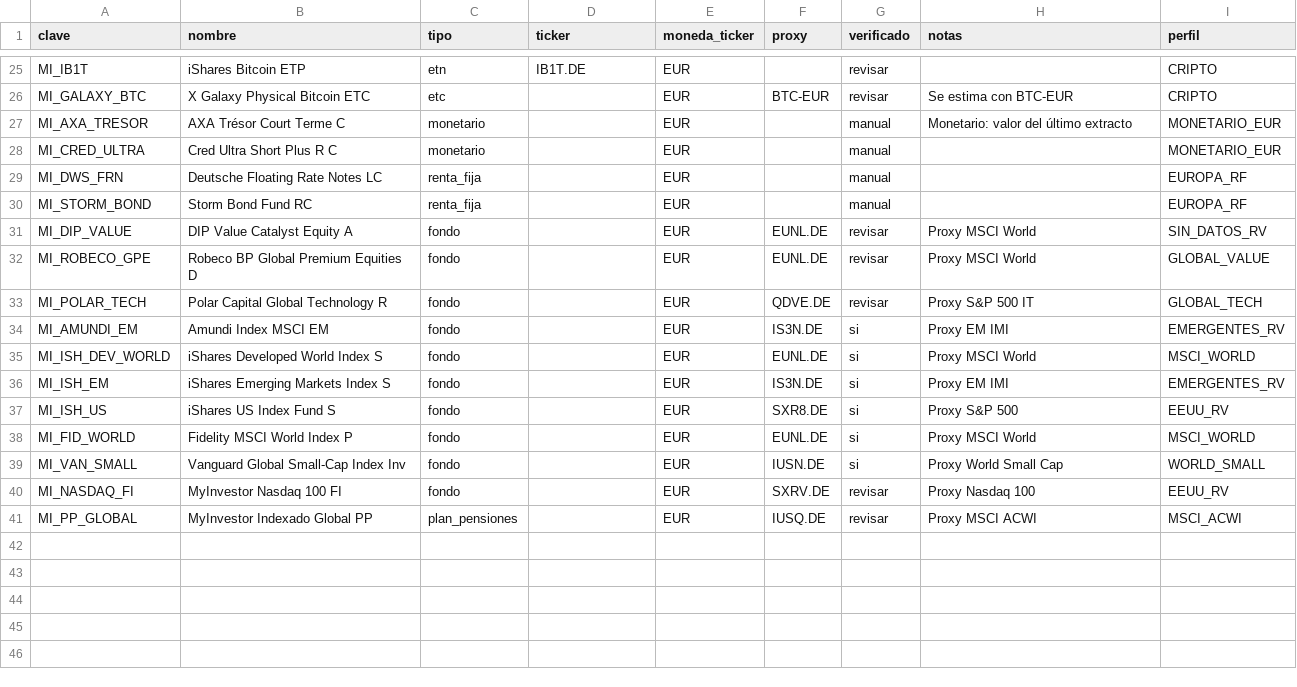
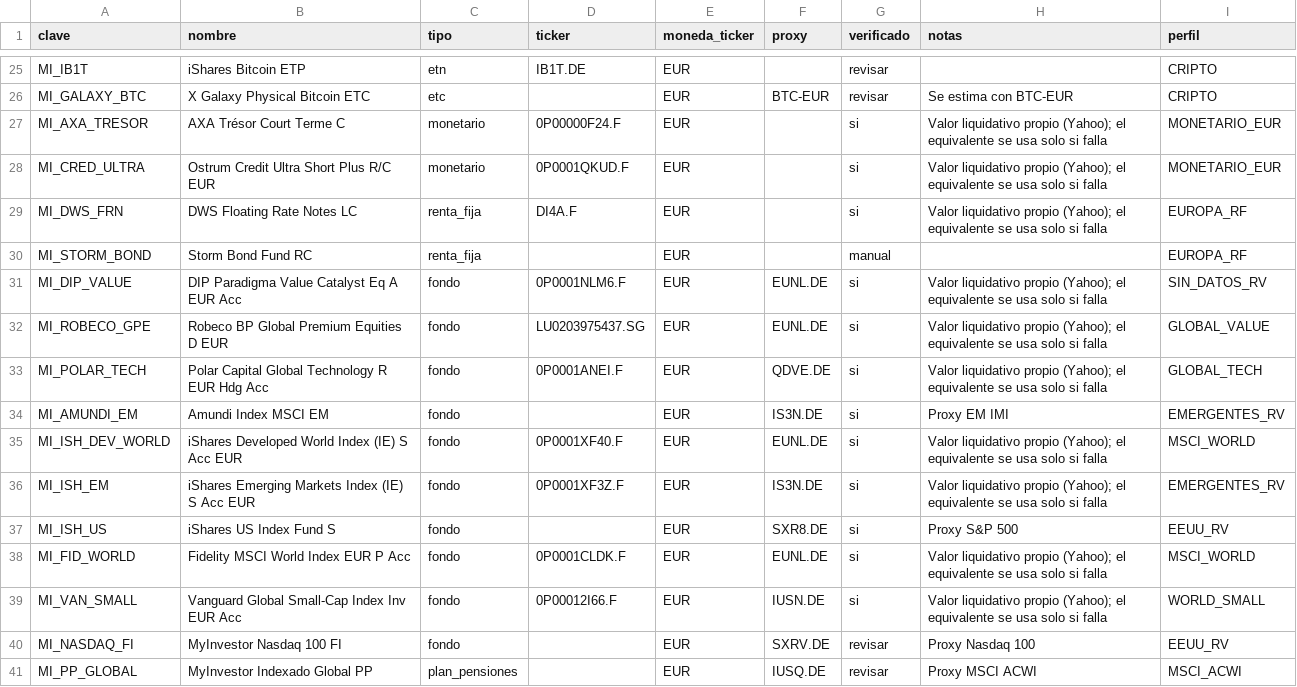
Before and after one commit to alvaroviti/vitillonario_dashboard, a CSV file: config/instrumentos.csv, drawn as a sheet; only a part is shown, gaps mark what is left out.

```diff
--- a/config/instrumentos.csv
+++ b/config/instrumentos.csv
@@ -26,15 +26,15 @@ MI_IB1T,iShares Bitcoin ETP,etn,IB1T.DE,EUR,,revisar,,CRIPTO
 MI_GALAXY_BTC,X Galaxy Physical Bitcoin ETC,etc,,EUR,BTC-EUR,revisar,Se estima con BTC-EUR,CRIPTO
-MI_AXA_TRESOR,AXA Trésor Court Terme C,monetario,,EUR,,manual,Monetario: valor del último extracto,MONETARIO_EUR
-MI_CRED_ULTRA,Cred Ultra Short Plus R C,monetario,,EUR,,manual,,MONETARIO_EUR
-MI_DWS_FRN,Deutsche Floating Rate Notes LC,renta_fija,,EUR,,manual,,EUROPA_RF
+MI_AXA_TRESOR,AXA Trésor Court Terme C,monetario,0P00000F24.F,EUR,,si,Valor liquidativo propio (Yahoo); el equivalente se usa solo si falla,MONETARIO_EUR
+MI_CRED_ULTRA,Ostrum Credit Ultra Short Plus R/C EUR,monetario,0P0001QKUD.F,EUR,,si,Valor liquidativo propio (Yahoo); el equivalente se usa solo si falla,MONETARIO_EUR
+MI_DWS_FRN,DWS Floating Rate Notes LC,renta_fija,DI4A.F,EUR,,si,Valor liquidativo propio (Yahoo); el equivalente se usa solo si falla,EUROPA_RF
 MI_STORM_BOND,Storm Bond Fund RC,renta_fija,,EUR,,manual,,EUROPA_RF
-MI_DIP_VALUE,DIP Value Catalyst Equity A,fondo,,EUR,EUNL.DE,revisar,Proxy MSCI World,SIN_DATOS_RV
-MI_ROBECO_GPE,Robeco BP Global Premium Equities D,fondo,,EUR,EUNL.DE,revisar,Proxy MSCI World,GLOBAL_VALUE
-MI_POLAR_TECH,Polar Capital Global Technology R,fondo,,EUR,QDVE.DE,revisar,Proxy S&P 500 IT,GLOBAL_TECH
+MI_DIP_VALUE,DIP Paradigma Value Catalyst Eq A EUR Acc,fondo,0P0001NLM6.F,EUR,EUNL.DE,si,Valor liquidativo propio (Yahoo); el equivalente se usa solo si falla,SIN_DATOS_RV
+MI_ROBECO_GPE,Robeco BP Global Premium Equities D EUR,fondo,LU0203975437.SG,EUR,EUNL.DE,si,Valor liquidativo propio (Yahoo); el equivalente se usa solo si falla,GLOBAL_VALUE
+MI_POLAR_TECH,Polar Capital Global Technology R EUR Hdg Acc,fondo,0P0001ANEI.F,EUR,QDVE.DE,si,Valor liquidativo propio (Yahoo); el equivalente se usa solo si falla,GLOBAL_TECH
 MI_AMUNDI_EM,Amundi Index MSCI EM,fondo,,EUR,IS3N.DE,si,Proxy EM IMI,EMERGENTES_RV
-MI_ISH_DEV_WORLD,iShares Developed World Index S,fondo,,EUR,EUNL.DE,si,Proxy MSCI World,MSCI_WORLD
-MI_ISH_EM,iShares Emerging Markets Index S,fondo,,EUR,IS3N.DE,si,Proxy EM IMI,EMERGENTES_RV
+MI_ISH_DEV_WORLD,iShares Developed World Index (IE) S Acc EUR,fondo,0P0001XF40.F,EUR,EUNL.DE,si,Valor liquidativo propio (Yahoo); el equivalente se usa solo si falla,MSCI_WORLD
+MI_ISH_EM,iShares Emerging Markets Index (IE) S Acc EUR,fondo,0P0001XF3Z.F,EUR,IS3N.DE,si,Valor liquidativo propio (Yahoo); el equivalente se usa solo si falla,EMERGENTES_RV
 MI_ISH_US,iShares US Index Fund S,fondo,,EUR,SXR8.DE,si,Proxy S&P 500,EEUU_RV
-MI_FID_WORLD,Fidelity MSCI World Index P,fondo,,EUR,EUNL.DE,si,Proxy MSCI World,MSCI_WORLD
-MI_VAN_SMALL,Vanguard Global Small-Cap Index Inv,fondo,,EUR,IUSN.DE,si,Proxy World Small Cap,WORLD_SMALL
+MI_FID_WORLD,Fidelity MSCI World Index EUR P Acc,fondo,0P0001CLDK.F,EUR,EUNL.DE,si,Valor liquidativo propio (Yahoo); el equivalente se usa solo si falla,MSCI_WORLD
+MI_VAN_SMALL,Vanguard Global Small-Cap Index Inv EUR Acc,fondo,0P00012I66.F,EUR,IUSN.DE,si,Valor liquidativo propio (Yahoo); el equivalente se usa solo si falla,WORLD_SMALL
 MI_NASDAQ_FI,MyInvestor Nasdaq 100 FI,fondo,,EUR,SXRV.DE,revisar,Proxy Nasdaq 100,EEUU_RV
```
Also changed, not shown: 2 other files.
